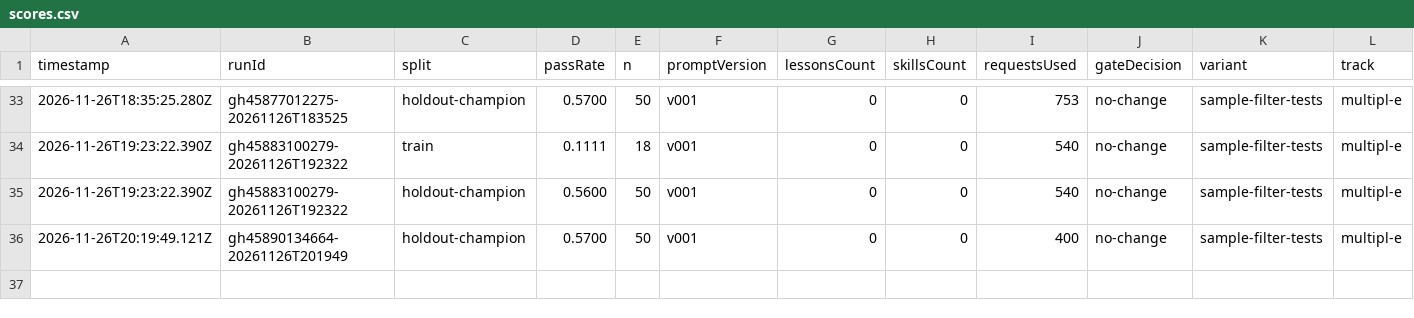
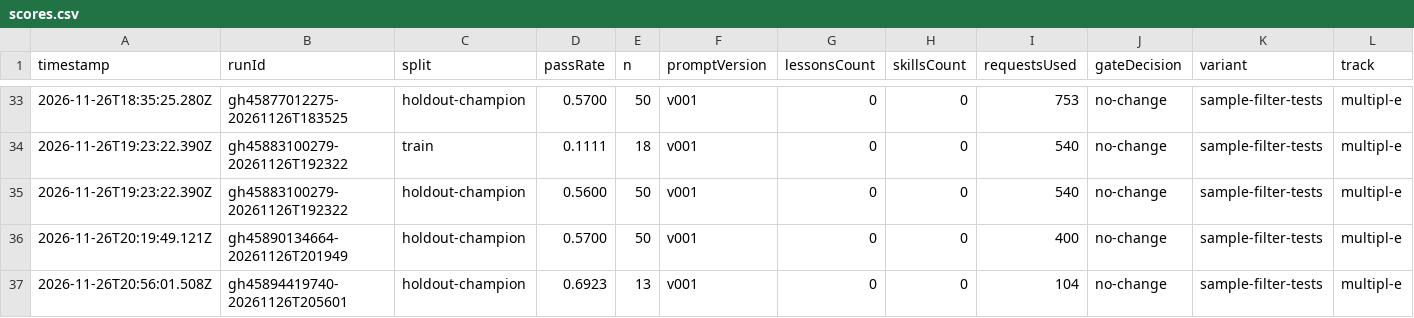
Before and after one commit to MrArun005/SelfImprovementModelWrapper, a CSV file: state/variants/sample-filter-tests/scores.csv, drawn as a sheet; only a part is shown, gaps mark what is left out; rows hold the shown columns only; the diff names each change by its address in the sheet, - before the commit and + after, or states it on an @@ line.

```diff
--- a/state/variants/sample-filter-tests/scores.csv
+++ b/state/variants/sample-filter-tests/scores.csv
+row 37: 2026-11-26T20:56:01.508Z | gh45894419740-20261126T205601 | holdout-champion | 0.6923 | 13 | v001 | 0 | 0 | 104 | no-change | sample-filter-tests | multipl-e
```
Also changed, not shown: state/variants/sample-filter-5/scores.csv, state/variants/sample-filter-8/scores.csv, 26 other files.
